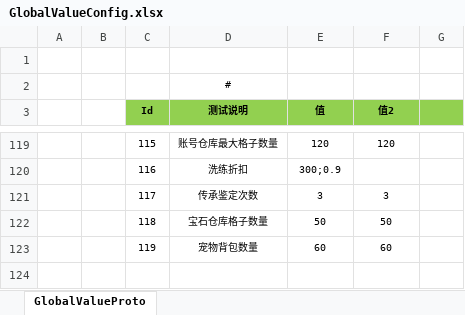
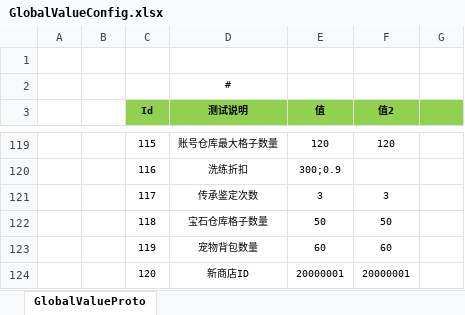
Before and after one commit to csyinghuochong/mengjing, an Excel workbook: Unity/Assets/Config/Excel/GlobalValueConfig.xlsx, sheet GlobalValueProto, drawn as a sheet; only a part is shown, gaps mark what is left out; values as stored, in another font and other column widths than the file's, no borders; the diff names each change by its address in the sheet, - before the commit and + after, or states it on an @@ line.

```diff
--- a/Unity/Assets/Config/Excel/GlobalValueConfig.xlsx (sheet GlobalValueProto)
+++ b/Unity/Assets/Config/Excel/GlobalValueConfig.xlsx (sheet GlobalValueProto)
+row 124:  |  | 120 | 新商店ID | 20000001 | 20000001
```
Also changed, not shown: 7 other files.
